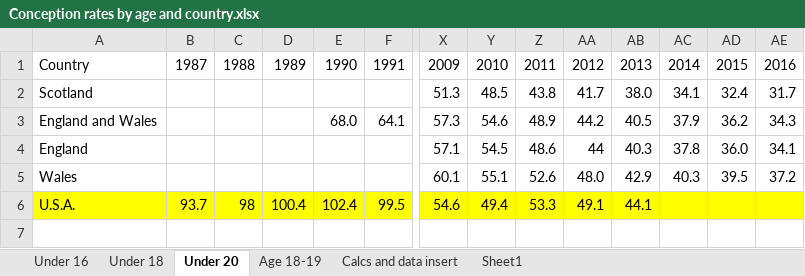
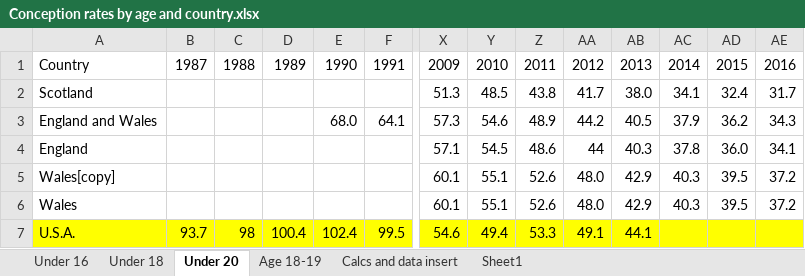
Before and after one commit to andrewbaxter439/teen-preg-project, an Excel workbook: Conception rates by age and country.xlsx, sheet Under 20, drawn as a sheet; only a part is shown, gaps mark what is left out; values as stored, in another font and other column widths than the file's, no borders; rows hold the shown columns only; the diff names each change by its address in the sheet, - before the commit and + after, or states it on an @@ line.

```diff
--- a/Conception rates by age and country.xlsx (sheet Under 20)
+++ b/Conception rates by age and country.xlsx (sheet Under 20)
-A5: Wales
+A5: Wales[copy]
+row 6: Wales |  |  |  |  |  | 60.1 | 55.1 | 52.6 | 48.0 | 42.9 | 40.3 | 39.5 | 37.2
```
Also changed, not shown: sheet Under 16, Conception rates by age and country updated.xlsx, 21 other files.
